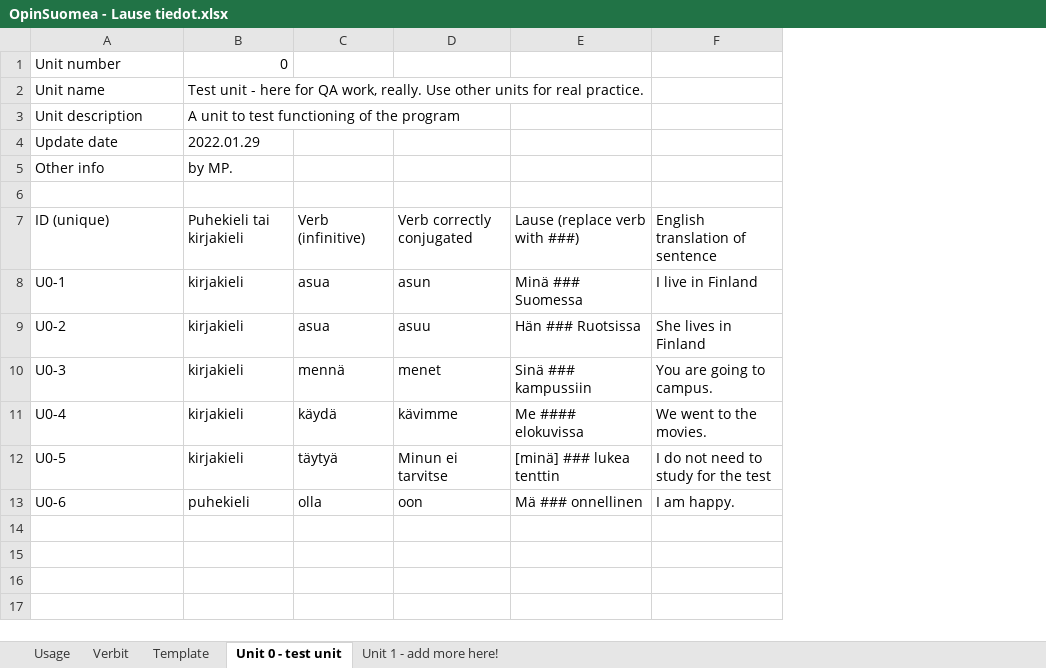
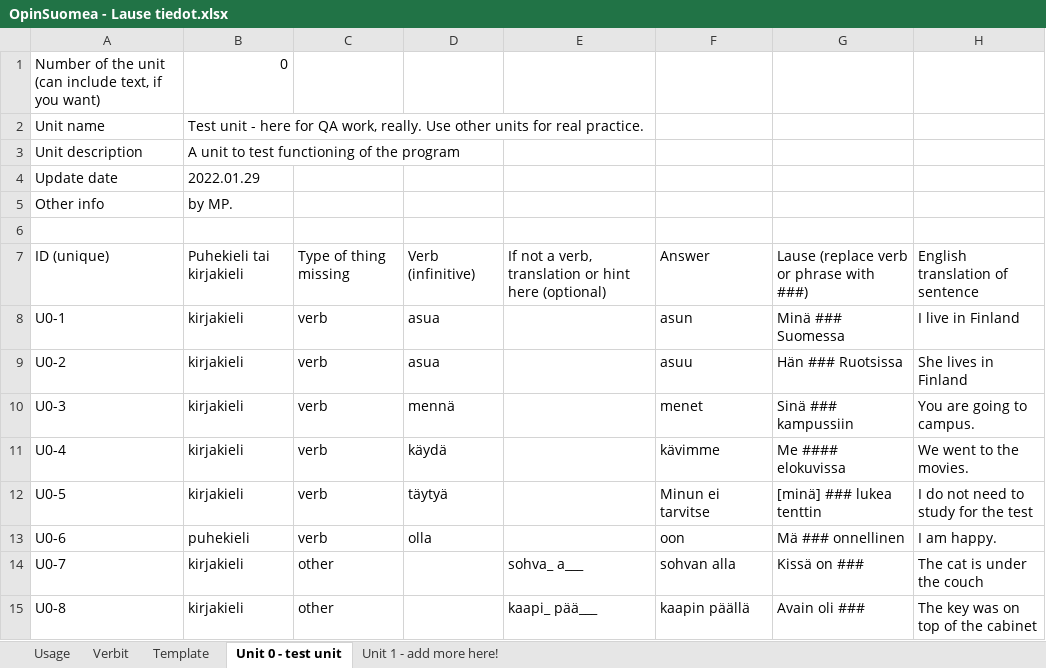
Before and after one commit to F-Stop/opinsuomea, an Excel workbook: data/OpinSuomea - Lause tiedot.xlsx, sheet Unit 0 - test unit, drawn as a sheet; values as stored, in another font and other column widths than the file's, no borders; charts and pictures not drawn; addresses are those after the commit; the diff names each change by its address in the sheet, - before the commit and + after, or states it on an @@ line.

```diff
--- a/data/OpinSuomea - Lause tiedot.xlsx (sheet Unit 0 - test unit)
+++ b/data/OpinSuomea - Lause tiedot.xlsx (sheet Unit 0 - test unit)
+column C, rows 7-13: Type of thing missing | verb | verb | verb | verb | verb | verb
+column E, row 7: If not a verb, translation or hint here (optional)
-A1: Unit number
+A1: Number of the unit (can include text, if you want)
-F7: Verb correctly conjugated
+F7: Answer
-G7: Lause (replace verb with ###)
+G7: Lause (replace verb or phrase with ###)
+row 14: U0-7 | kirjakieli | other |  | sohva_ a___ | sohvan alla | Kissä on ### | The cat is under the couch
+row 15: U0-8 | kirjakieli | other |  | kaapi_ pää___ | kaapin päällä | Avain oli ### | The key was on top of the cabinet
```
Also changed, not shown: sheet Template, sheet Unit 1 - add more here!, sheet Usage, 5 other files.
